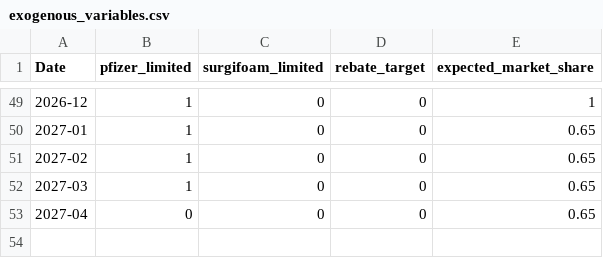
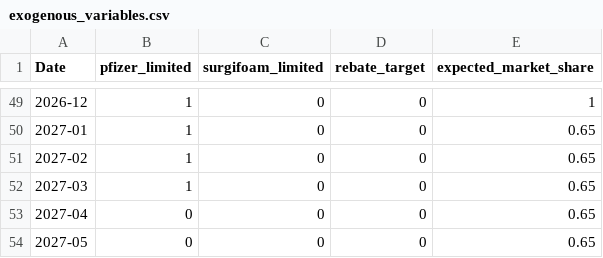
Before and after one commit to jhonattanreales21/hierarchical-forecasting-poc, a CSV file: pipelines/data/01_raw/exogenous_variables.csv, drawn as a sheet; only a part is shown, gaps mark what is left out.

```diff
--- a/pipelines/data/01_raw/exogenous_variables.csv
+++ b/pipelines/data/01_raw/exogenous_variables.csv
@@ -53 +53,2 @@
 "2027-04","0","0","0","0.65"
+"2027-05","0","0","0","0.65"
```
Also changed, not shown: pipelines/data/01_raw/daily_demand.csv.
